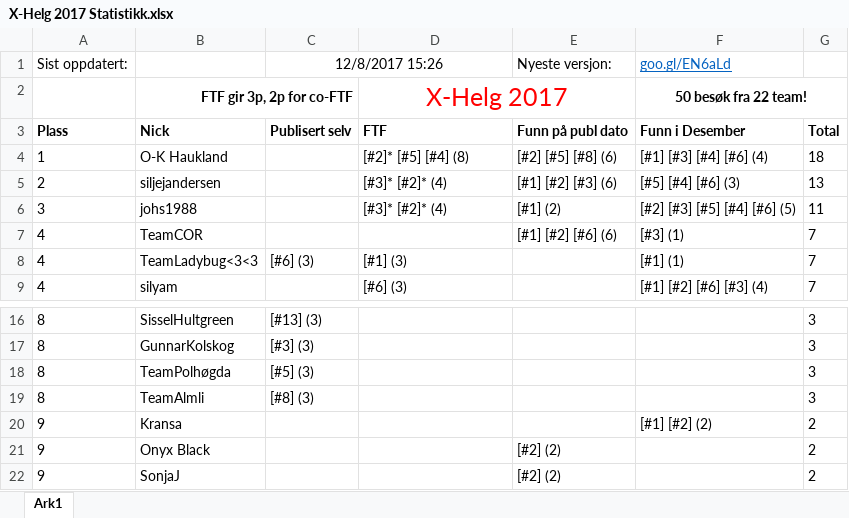
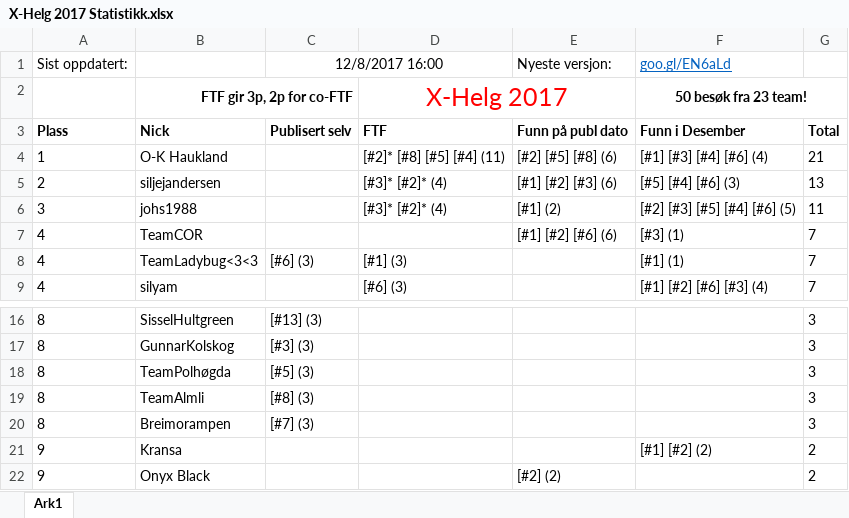
Before and after one commit to tplive/xhelg-stats, an Excel workbook: X-Helg 2017 Statistikk.xlsx, sheet Ark1, drawn as a sheet; only a part is shown, gaps mark what is left out; the shorter side is filled out with more unchanged rows; values as stored, in another font and other column widths than the file's, no borders; the diff names each change by its address in the sheet, - before the commit and + after, or states it on an @@ line.

Commit message:
Statistikk oppdatert 8. desember

```diff
--- a/X-Helg 2017 Statistikk.xlsx (sheet Ark1)
+++ b/X-Helg 2017 Statistikk.xlsx (sheet Ark1)
-C1: 12/8/2017 15:26
+C1: 12/8/2017 16:00
-F2 (goo.gl/EN6aLd): 50 besøk fra 22 team!
+F2 (goo.gl/EN6aLd): 50 besøk fra 23 team!
-D4: [#2]* [#5] [#4] (8)
+D4: [#2]* [#8] [#5] [#4] (11)
-G4: 18
+G4: 21
+row 20: 8 | Breimorampen | [#7] (3) |  |  |  | 3
```
Also changed, not shown: 4 other files.
